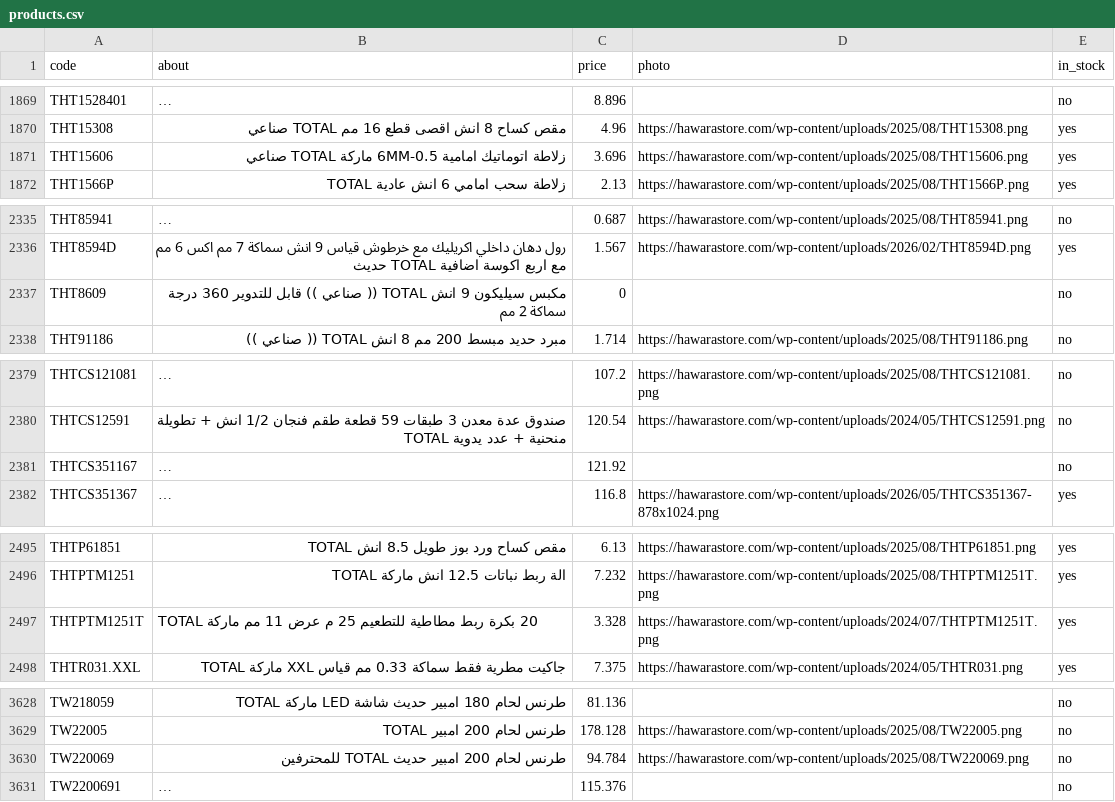
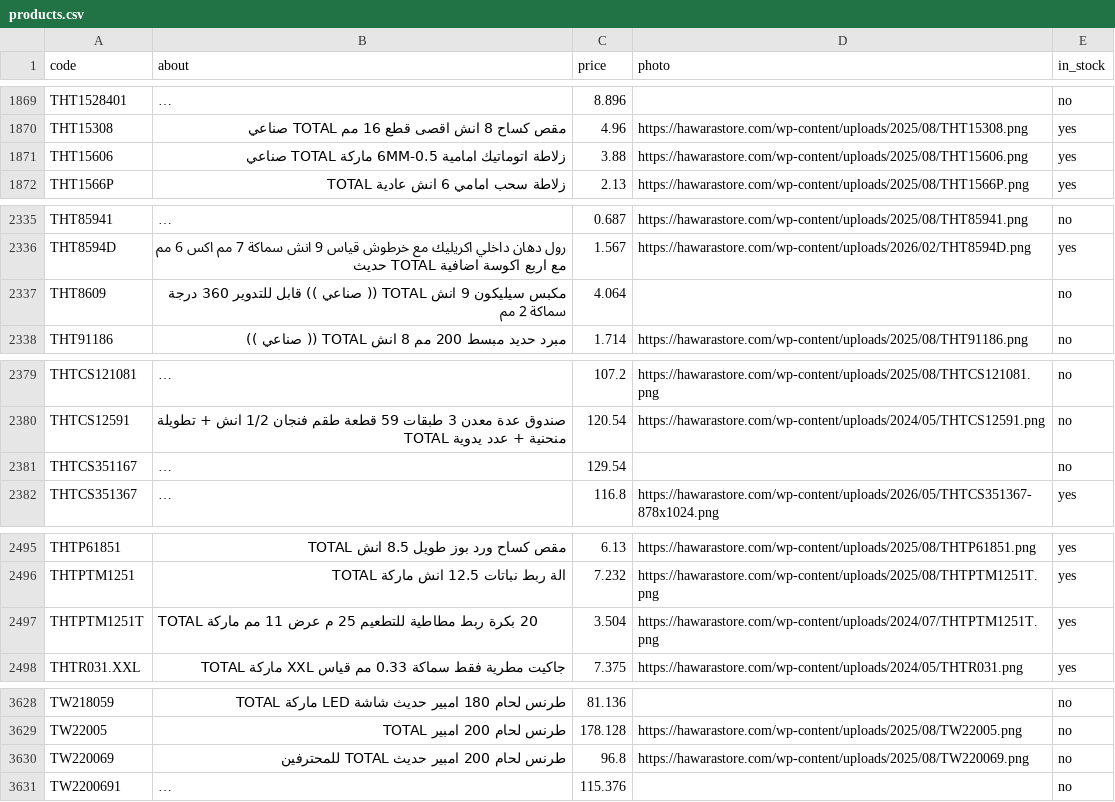
Before and after one commit to website888sy/TOTAL888SYRIA, a CSV file: products.csv, drawn as a sheet; only a part is shown, gaps mark what is left out; long unchanged cells end in …; the diff covers the shown part only; the diff names each change by its address in the sheet, - before the commit and + after, or states it on an @@ line.

Commit message:
Update base prices from NEW-PRICE.xlsx (site shows +2%)

```diff
--- a/products.csv
+++ b/products.csv
-C1871 (price): 3.696
+C1871 (price): 3.88
-C2337 (price): 0
+C2337 (price): 4.064
-C2381 (price): 121.92
+C2381 (price): 129.54
-C2497 (price): 3.328
+C2497 (price): 3.504
-C3630 (price): 94.784
+C3630 (price): 96.8
```
Also changed, not shown: 16 edited cells elsewhere in this file.
